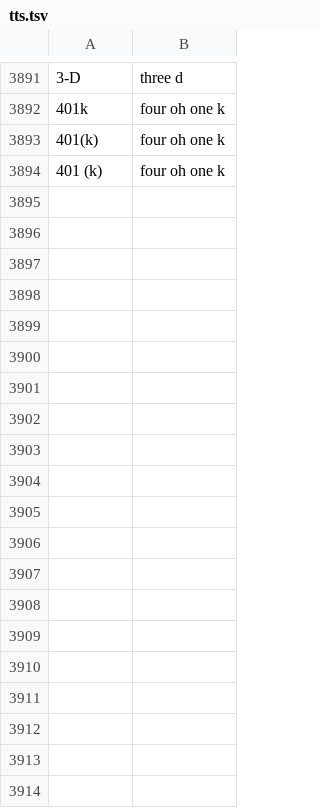
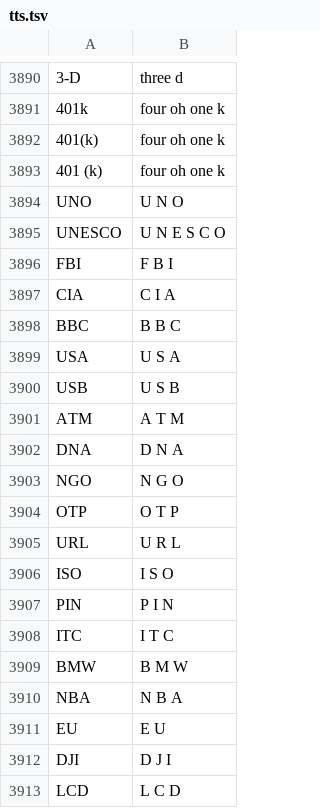
Before and after one commit to bhashini-ai/NeMo-text-processing, a TSV file: nemo_text_processing/text_normalization/en/data/whitelist/tts.tsv, drawn as a sheet; only a part is shown, gaps mark what is left out; the diff covers the shown part only; the diff names each change by its address in the sheet, - before the commit and + after, or states it on an @@ line.

Commit message:
by pranav

```diff
--- a/nemo_text_processing/text_normalization/en/data/whitelist/tts.tsv
+++ b/nemo_text_processing/text_normalization/en/data/whitelist/tts.tsv
+row 3894: UNO | U N O
@@ row 3861 moved to row 3895: UNESCO @@
+row 3896: FBI | F B I
+row 3897: CIA | C I A
+row 3898: BBC | B B C
+row 3899: USA | U S A
+row 3900: USB | U S B
+row 3901: ATM | A T M
+row 3902: DNA | D N A
+row 3903: NGO | N G O
+row 3904: OTP | O T P
+row 3905: URL | U R L
+row 3906: ISO | I S O
+row 3907: PIN | P I N
+row 3908: ITC | I T C
+row 3909: BMW | B M W
+row 3910: NBA | N B A
+row 3911: EU | E U
+row 3912: DJI | D J I
+row 3913: LCD | L C D
```
Also changed, not shown: 10 added rows elsewhere in this file.
